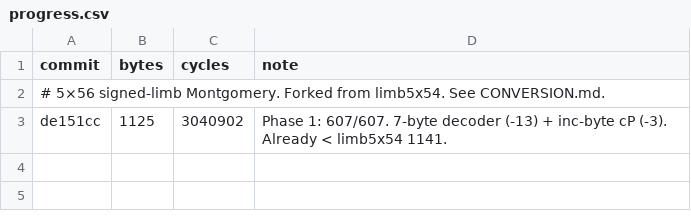
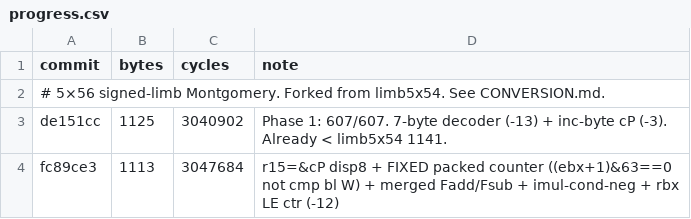
Before and after one commit to sweis/pornin-test, a CSV file: limb5x56/progress.csv, drawn as a sheet.

Commit message:
progress.csv: log 1113 B checkpoint

```diff
--- a/limb5x56/progress.csv
+++ b/limb5x56/progress.csv
@@ -3 +3,2 @@ commit,bytes,cycles,note
 de151cc,1125,3040902,Phase 1: 607/607. 7-byte decoder (-13) + inc-byte cP (-3). Already < limb5x54 1141.
+fc89ce3,1113,3047684,r15=&cP disp8 + FIXED packed counter ((ebx+1)&63==0 not cmp bl W) + merged Fadd/Fsub + imul-cond-neg + rbx LE ctr (-12)
```
